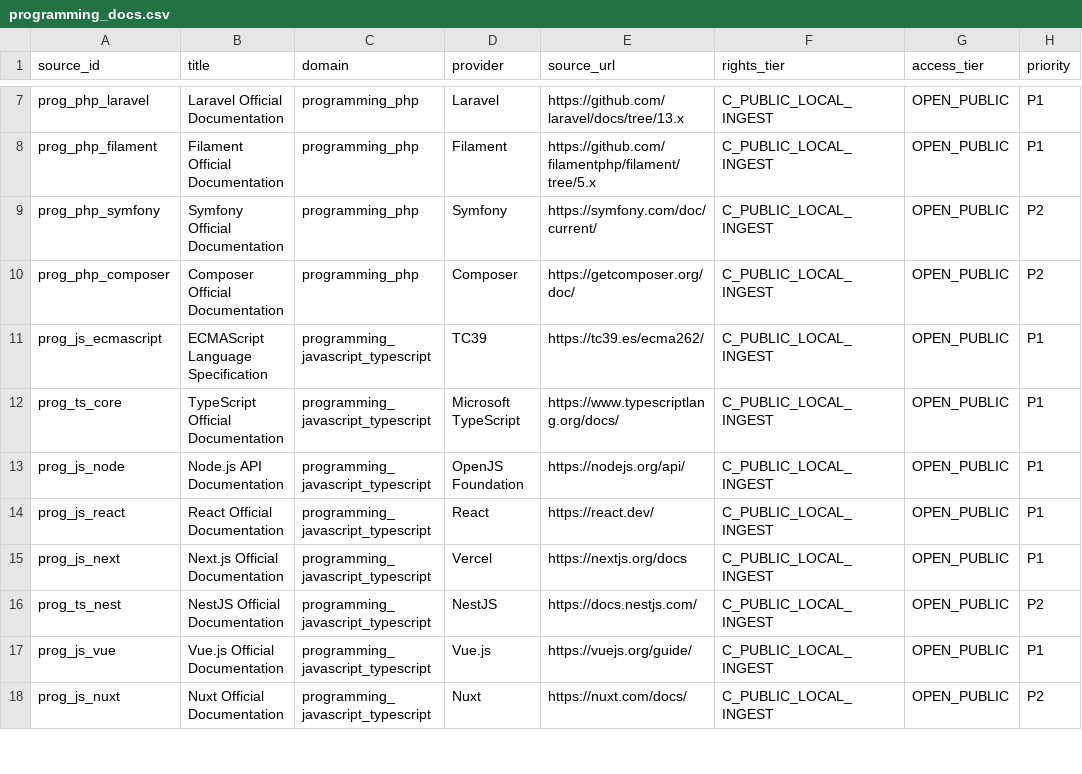
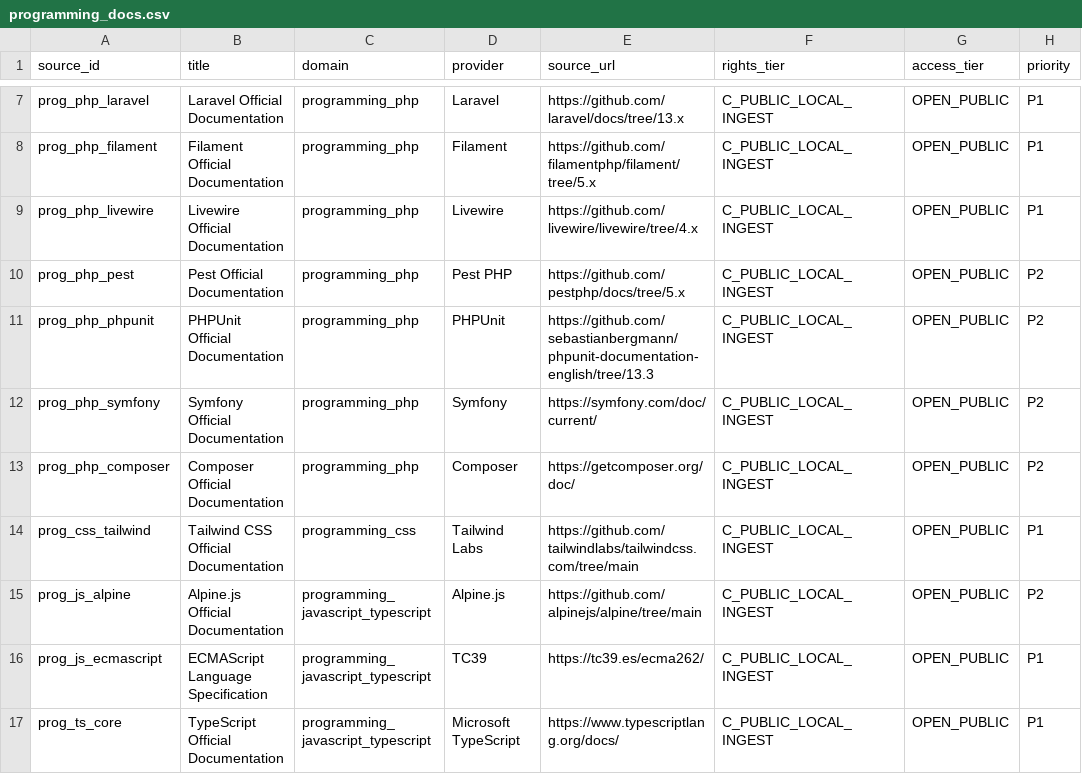
Before and after one commit to bozz33/IvoireData, a CSV file: registry/programming_docs.csv, drawn as a sheet; only a part is shown, gaps mark what is left out; the shorter side is filled out with more unchanged rows; the diff names each change by its address in the sheet, - before the commit and + after, or states it on an @@ line.

Commit message:
feat: make programming docs source selection intelligent
Add generic AUTO source strategy selection and CURRENT_STABLE version resolution for official programming documentation, plus Livewire, Pest, PHPUnit, Tailwind CSS and Alpine.js canonical docs. Keep engine.py untouched and CI Gold isolated.

```diff
--- a/registry/programming_docs.csv
+++ b/registry/programming_docs.csv
+row 9: prog_php_livewire | Livewire Official Documentation | programming_php | Livewire | https://github.com/livewire/livewire/tree/4.x | C_PUBLIC_LOCAL_INGEST | OPEN_PUBLIC | P1
+row 10: prog_php_pest | Pest Official Documentation | programming_php | Pest PHP | https://github.com/pestphp/docs/tree/5.x | C_PUBLIC_LOCAL_INGEST | OPEN_PUBLIC | P2
+row 11: prog_php_phpunit | PHPUnit Official Documentation | programming_php | PHPUnit | https://github.com/sebastianbergmann/phpunit-documentation-english/tree/13.3 | C_PUBLIC_LOCAL_INGEST | OPEN_PUBLIC | P2
+row 14: prog_css_tailwind | Tailwind CSS Official Documentation | programming_css | Tailwind Labs | https://github.com/tailwindlabs/tailwindcss.com/tree/main | C_PUBLIC_LOCAL_INGEST | OPEN_PUBLIC | P1
+row 15: prog_js_alpine | Alpine.js Official Documentation | programming_javascript_typescript | Alpine.js | https://github.com/alpinejs/alpine/tree/main | C_PUBLIC_LOCAL_INGEST | OPEN_PUBLIC | P2
```
Also changed, not shown: 6 other files.
